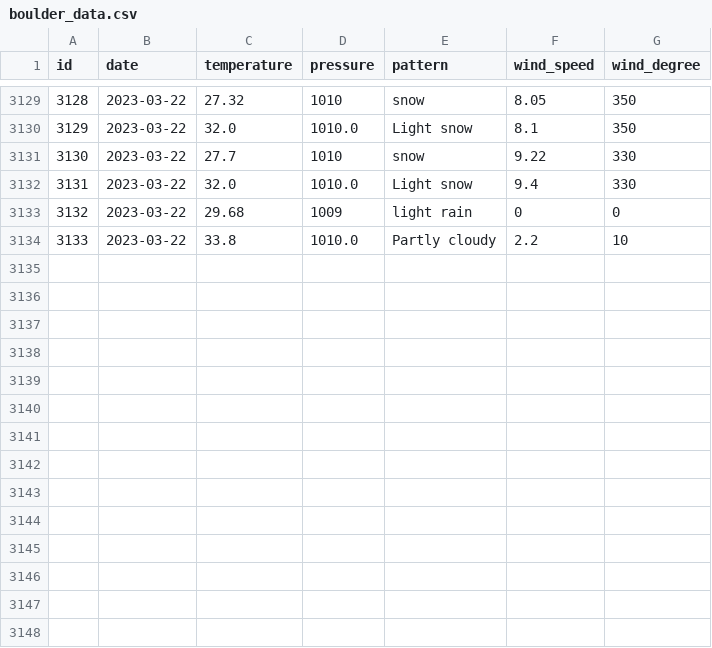
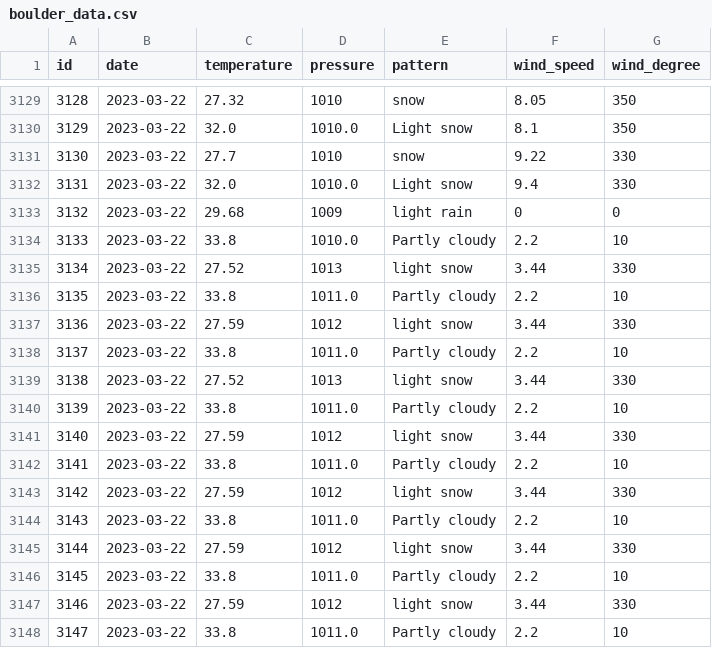
Before and after one commit to tvang1/AI-Weather-Predictor, a CSV file: WeatherAPIs/API Outputs/boulder_data.csv, drawn as a sheet; only a part is shown, gaps mark what is left out; the diff names each change by its address in the sheet, - before the commit and + after, or states it on an @@ line.

```diff
--- a/WeatherAPIs/API Outputs/boulder_data.csv
+++ b/WeatherAPIs/API Outputs/boulder_data.csv
+row 3135: 3134 | 2023-03-22 | 27.52 | 1013 | light snow | 3.44 | 330
+row 3136: 3135 | 2023-03-22 | 33.8 | 1011.0 | Partly cloudy | 2.2 | 10
+row 3137: 3136 | 2023-03-22 | 27.59 | 1012 | light snow | 3.44 | 330
+row 3138: 3137 | 2023-03-22 | 33.8 | 1011.0 | Partly cloudy | 2.2 | 10
+row 3139: 3138 | 2023-03-22 | 27.52 | 1013 | light snow | 3.44 | 330
+row 3140: 3139 | 2023-03-22 | 33.8 | 1011.0 | Partly cloudy | 2.2 | 10
+row 3141: 3140 | 2023-03-22 | 27.59 | 1012 | light snow | 3.44 | 330
+row 3142: 3141 | 2023-03-22 | 33.8 | 1011.0 | Partly cloudy | 2.2 | 10
+row 3143: 3142 | 2023-03-22 | 27.59 | 1012 | light snow | 3.44 | 330
+row 3144: 3143 | 2023-03-22 | 33.8 | 1011.0 | Partly cloudy | 2.2 | 10
+row 3145: 3144 | 2023-03-22 | 27.59 | 1012 | light snow | 3.44 | 330
+row 3146: 3145 | 2023-03-22 | 33.8 | 1011.0 | Partly cloudy | 2.2 | 10
+row 3147: 3146 | 2023-03-22 | 27.59 | 1012 | light snow | 3.44 | 330
+row 3148: 3147 | 2023-03-22 | 33.8 | 1011.0 | Partly cloudy | 2.2 | 10
```
Also changed, not shown: WeatherAPIs/API Outputs/castle_rock_data.csv, WeatherAPIs/API Outputs/denver_data.csv, 1 other file.
